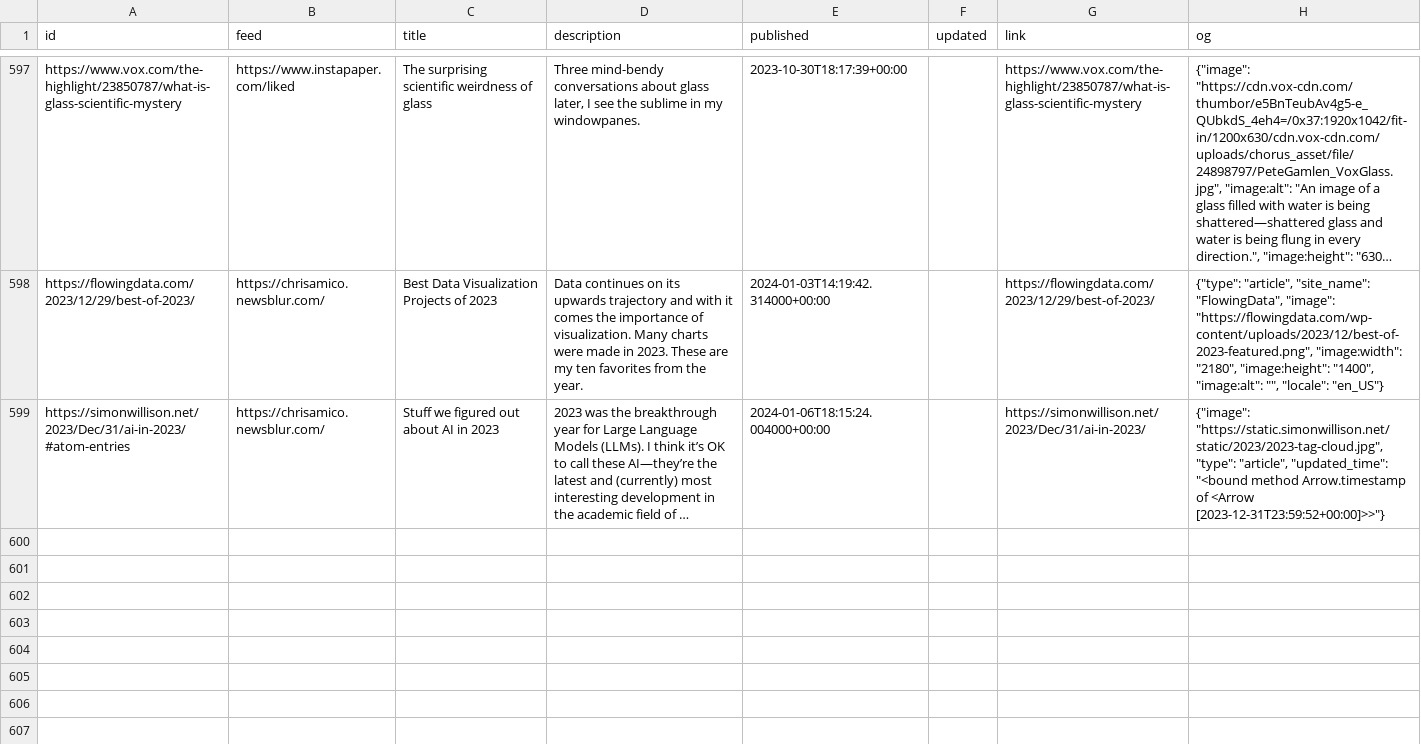
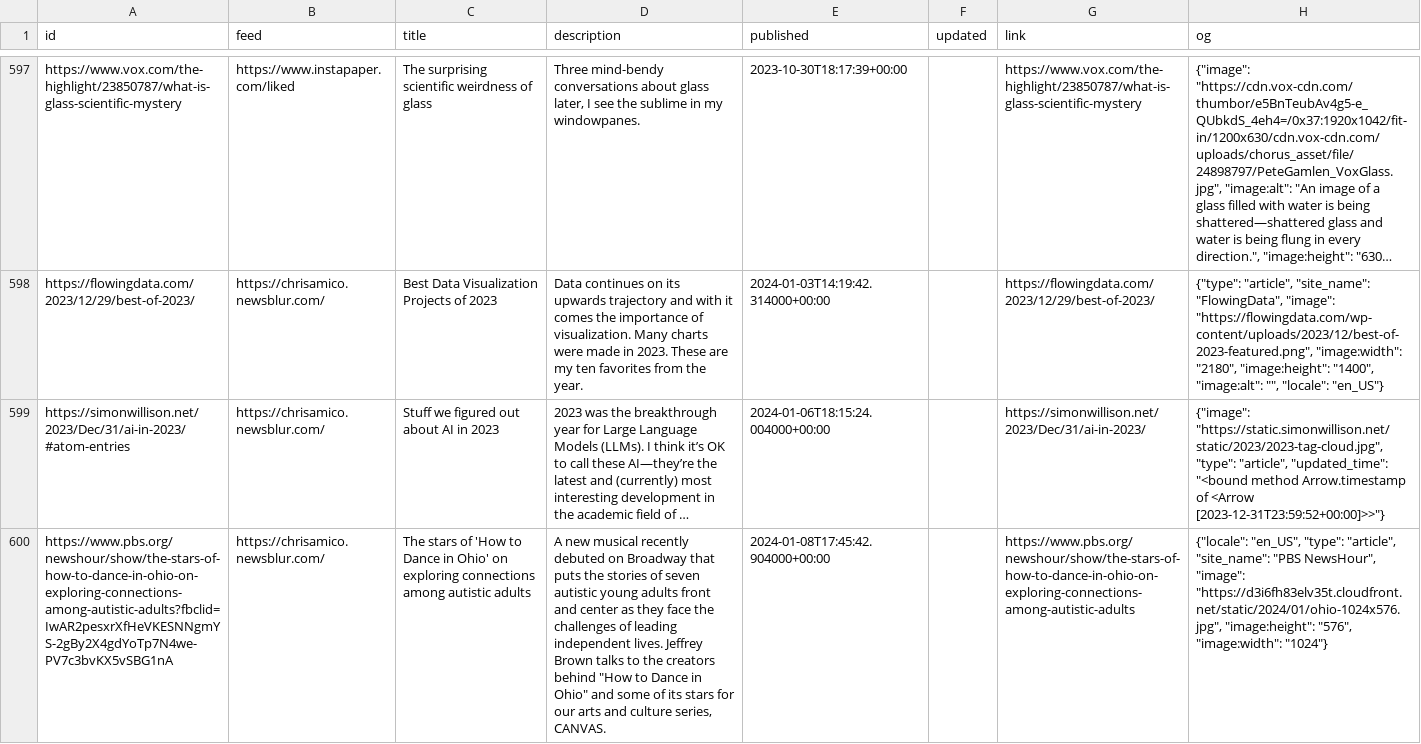
Before and after one commit to eyeseast/chrisamico.com, a CSV file: static/links.csv, drawn as a sheet; only a part is shown, gaps mark what is left out; long unchanged cells end in …; the diff names each change by its address in the sheet, - before the commit and + after, or states it on an @@ line.

```diff
--- a/static/links.csv
+++ b/static/links.csv
+row 600: https://www.pbs.org/newshour/show/the-stars-of-how-to-dance-in-ohio-on-exploring-connections-among-autistic-adults?fbclid=IwAR2pesxrXfHeVKESNNgmYS-2gBy2X4gdYoTp7N4we-PV7c3bvKX5vSBG1nA | https://chrisamico.newsblur.com/ | The stars of 'How to Dance in Ohio' on exploring connections among autistic adults | A new musical recently debuted on Broadway that puts the stories of seven autistic young adults front and center as they face the challenges of leading independent lives. Jeffrey Brown talks to the creators behind "How to Dance in Ohio" and some of its stars for our arts and culture series, CANVAS. | 2024-01-08T17:45:42.904000+00:00 |  | https://www.pbs.org/newshour/show/the-stars-of-how-to-dance-in-ohio-on-exploring-connections-among-autistic-adults | {"locale": "en_US", "type": "article", "site_name": "PBS NewsHour", "image": "https://d3i6fh83elv35t.cloudfront.net/static/2024/01/ohio-1024x576.jpg", "image:height": "576", "image:width": "1024"}
```
Also changed, not shown: 1 other file.
